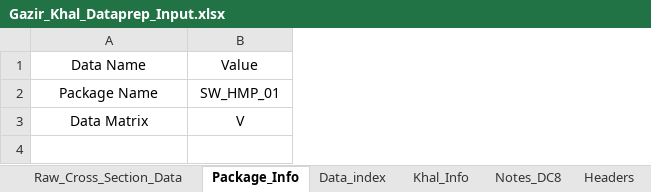
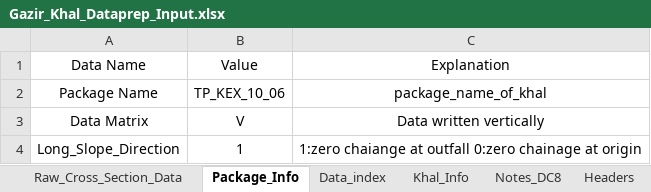
Before and after one commit to design-circle5-design/Design_All_DC_5, an Excel workbook: AEMostofa/Southwest Project/SMO Gopalgonj/Khal/P1/Design & XL File/6 Gazir Khal/Gazir_Khal_Dataprep_Input.xlsx, sheet Package_Info, drawn as a sheet; values as stored, in another font and other column widths than the file's, no borders; the diff names each change by its address in the sheet, - before the commit and + after, or states it on an @@ line.

Commit message:
Gazirr Khal First Draft
Gazirr Khal First Draft

```diff
--- a/AEMostofa/Southwest Project/SMO Gopalgonj/Khal/P1/Design & XL File/6 Gazir Khal/Gazir_Khal_Dataprep_Input.xlsx (sheet Package_Info)
+++ b/AEMostofa/Southwest Project/SMO Gopalgonj/Khal/P1/Design & XL File/6 Gazir Khal/Gazir_Khal_Dataprep_Input.xlsx (sheet Package_Info)
+column C, rows 1-3: Explanation | package_name_of_khal | Data written vertically
-B2: SW_HMP_01
+B2: TP_KEX_10_06
+row 4: Long_Slope_Direction | 1 | 1:zero chaiange at outfall 0:zero chainage at origin
```
Also changed, not shown: sheet Khal_Info, charts or pictures, 11 other files.
